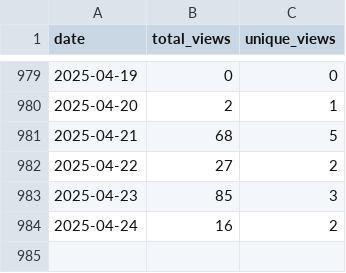
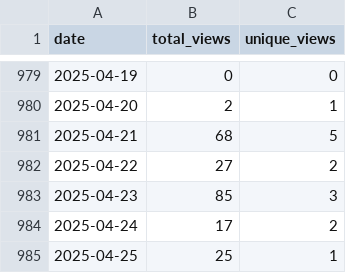
Before and after one commit to wumphlett/COMP-3500, a CSV file: .traffic/views.csv, drawn as a sheet; only a part is shown, gaps mark what is left out.

Commit message:
Updating repository traffic

```diff
--- a/.traffic/views.csv
+++ b/.traffic/views.csv
@@ -983,2 +983,3 @@ date,total_views,unique_views
 2025-04-23,85,3
-2025-04-24,16,2
+2025-04-24,17,2
+2025-04-25,25,1
```
Also changed, not shown: .traffic/clones.csv, 3 other files.
